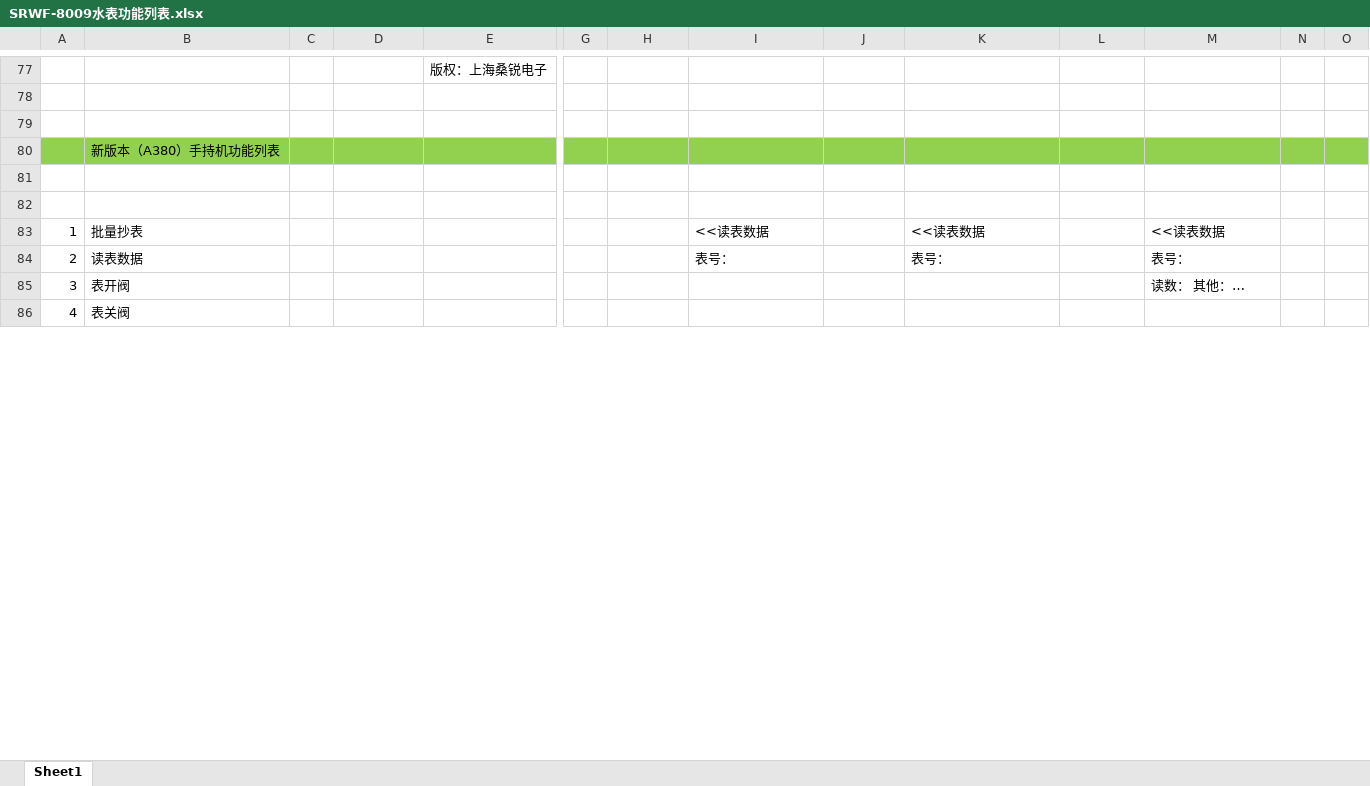
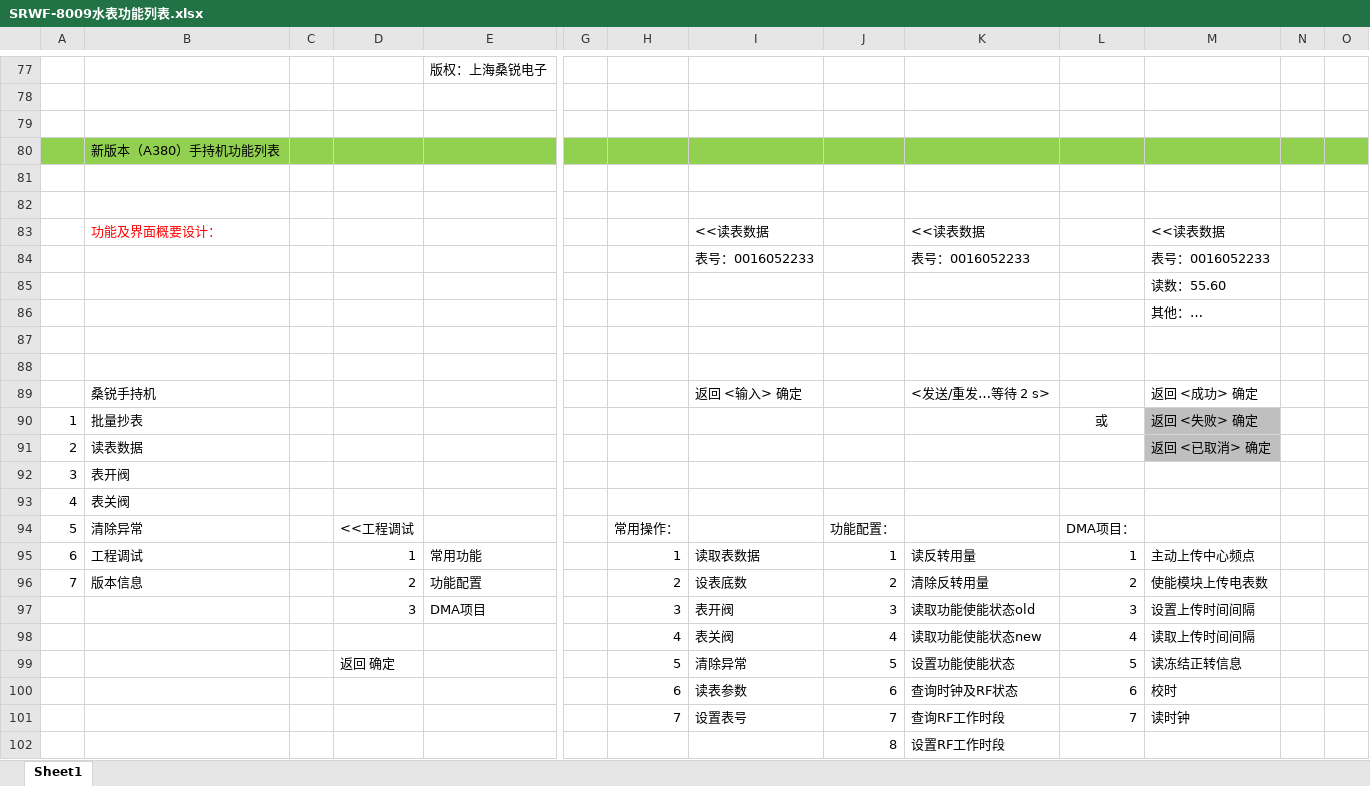
Before and after one commit to l1352025/A380_PDA, an Excel workbook: doc/SRWF-8009水表功能列表.xlsx, sheet Sheet1, drawn as a sheet; only a part is shown, gaps mark what is left out; values as stored, in another font and other column widths than the file's, no borders; charts and pictures not drawn; addresses are those after the commit; rows hold the shown columns only; the diff covers the shown part only; the diff names each change by its address in the sheet, - before the commit and + after, or states it on an @@ line.

```diff
--- a/doc/SRWF-8009水表功能列表.xlsx (sheet Sheet1)
+++ b/doc/SRWF-8009水表功能列表.xlsx (sheet Sheet1)
-A83: 1
+A83: (empty)
-B83: 批量抄表
+B83: 功能及界面概要设计：
-B83 text colour: black
+B83 text colour: #FF0000
+row 84:  |  |  |  |  |  |  | 表号：0016052233 |  | 表号：0016052233 |  | 表号：0016052233
+row 85:  |  |  |  |  |  |  |  |  |  |  | 读数：55.60
+row 86:  |  |  |  |  |  |  |  |  |  |  | 其他：…
+row 87: (empty)
+row 88: (empty)
+row 89:  | 桑锐手持机 |  |  |  |  |  | 返回 <输入> 确定 |  | <发送/重发…等待 2 s> |  | 返回 <成功> 确定
+row 90: 1 | 批量抄表 |  |  |  |  |  |  |  |  | 或 | 返回 <失败> 确定
-I91: 表号：
+I91: (empty)
-K91: 表号：
+K91: (empty)
-M91: 表号：
+M91: 返回 <已取消> 确定
-M91 fill: none
+M91 fill: #BFBFBF
-M92: 读数： 其他：…
+M92: (empty)
+row 94: 5 | 清除异常 |  | <<工程调试 |  |  | 常用操作： |  | 功能配置： |  | DMA项目：
+row 95: 6 | 工程调试 |  | 1 | 常用功能 |  | 1 | 读取表数据 | 1 | 读反转用量 | 1 | 主动上传中心频点
+row 96: 7 | 版本信息 |  | 2 | 功能配置 |  | 2 | 设表底数 | 2 | 清除反转用量 | 2 | 使能模块上传电表数
+row 97:  |  |  | 3 | DMA项目 |  | 3 | 表开阀 | 3 | 读取功能使能状态old | 3 | 设置上传时间间隔
+row 98:  |  |  |  |  |  | 4 | 表关阀 | 4 | 读取功能使能状态new | 4 | 读取上传时间间隔
+row 99:  |  |  | 返回 确定 |  |  | 5 | 清除异常 | 5 | 设置功能使能状态 | 5 | 读冻结正转信息
+row 100:  |  |  |  |  |  | 6 | 读表参数 | 6 | 查询时钟及RF状态 | 6 | 校时
+row 101:  |  |  |  |  |  | 7 | 设置表号 | 7 | 查询RF工作时段 | 7 | 读时钟
+row 102:  |  |  |  |  |  |  |  | 8 | 设置RF工作时段
```
Also changed, not shown: 26 added rows, 30 removed rows, 2 moved rows, 14 edited cells and cell formats elsewhere in this sheet, charts or pictures, 10 other files.
